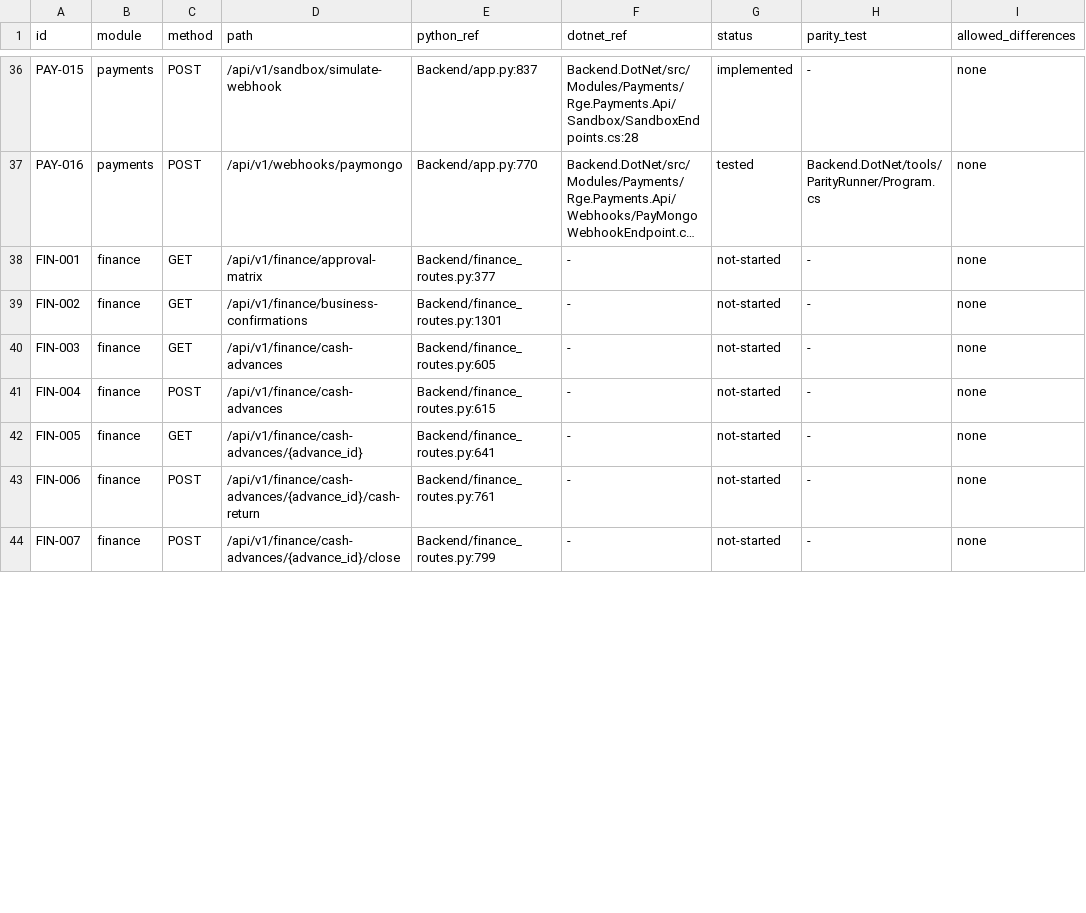
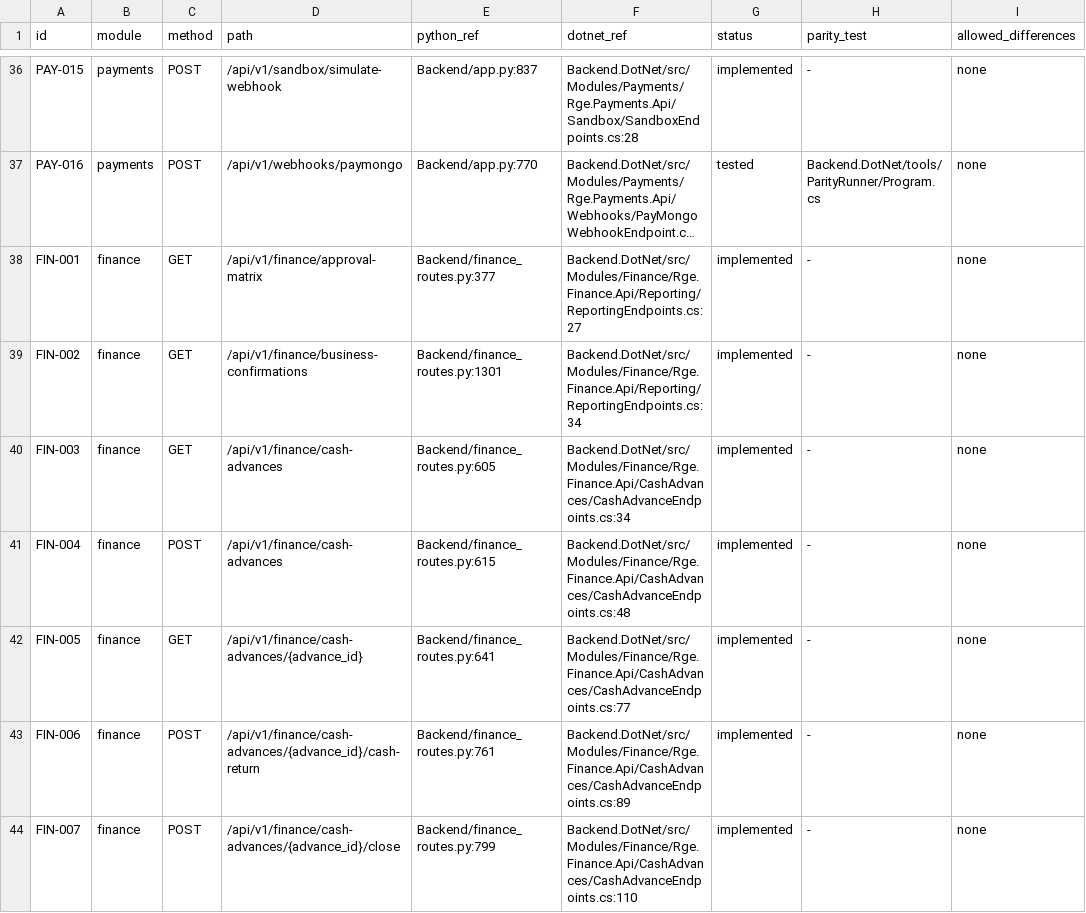
Before and after one commit to RaymundGerardReyes/Accounting, a CSV file: docs/migration/route-ledger.csv, drawn as a sheet; only a part is shown, gaps mark what is left out; long unchanged cells end in …; the diff covers the shown part only; the diff names each change by its address in the sheet, - before the commit and + after, or states it on an @@ line.

Commit message:
docs(migration): record Finance endpoints FIN-001 through FIN-058 as implemented in route ledger

```diff
--- a/docs/migration/route-ledger.csv
+++ b/docs/migration/route-ledger.csv
-F38 (dotnet_ref): -
+F38 (dotnet_ref): Backend.DotNet/src/Modules/Finance/Rge.Finance.Api/Reporting/ReportingEndpoints.cs:27
-G38:G44 (status): not-started
+G38:G44 (status): implemented
-F39 (dotnet_ref): -
+F39 (dotnet_ref): Backend.DotNet/src/Modules/Finance/Rge.Finance.Api/Reporting/ReportingEndpoints.cs:34
-F40 (dotnet_ref): -
+F40 (dotnet_ref): Backend.DotNet/src/Modules/Finance/Rge.Finance.Api/CashAdvances/CashAdvanceEndpoints.cs:34
-F41 (dotnet_ref): -
+F41 (dotnet_ref): Backend.DotNet/src/Modules/Finance/Rge.Finance.Api/CashAdvances/CashAdvanceEndpoints.cs:48
-F42 (dotnet_ref): -
+F42 (dotnet_ref): Backend.DotNet/src/Modules/Finance/Rge.Finance.Api/CashAdvances/CashAdvanceEndpoints.cs:77
-F43 (dotnet_ref): -
+F43 (dotnet_ref): Backend.DotNet/src/Modules/Finance/Rge.Finance.Api/CashAdvances/CashAdvanceEndpoints.cs:89
-F44 (dotnet_ref): -
+F44 (dotnet_ref): Backend.DotNet/src/Modules/Finance/Rge.Finance.Api/CashAdvances/CashAdvanceEndpoints.cs:110
```
Also changed, not shown: 102 edited cells elsewhere in this file, 1 other file.
